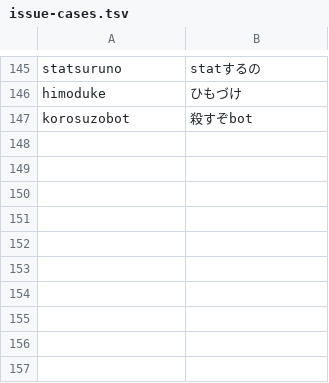
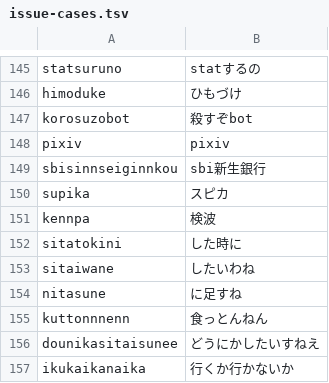
Before and after one commit to yksr-melt/Meltype, a TSV file: src/Meltype.Core.Tests/data/issue-cases.tsv, drawn as a sheet; only a part is shown, gaps mark what is left out; the diff names each change by its address in the sheet, - before the commit and + after, or states it on an @@ line.

Commit message:
fix(辞書): 辞書の追加だけで直る Issue をまとめて直す（第3弾）

```diff
--- a/src/Meltype.Core.Tests/data/issue-cases.tsv
+++ b/src/Meltype.Core.Tests/data/issue-cases.tsv
+row 148: pixiv | pixiv
+row 149: sbisinnseiginnkou | sbi新生銀行
+row 150: supika | スピカ
+row 151: kennpa | 検波
+row 152: sitatokini | した時に
+row 153: sitaiwane | したいわね
+row 154: nitasune | に足すね
+row 155: kuttonnnenn | 食っとんねん
+row 156: dounikasitaisunee | どうにかしたいすねえ
+row 157: ikukaikanaika | 行くか行かないか
```
Also changed, not shown: 4 other files.
